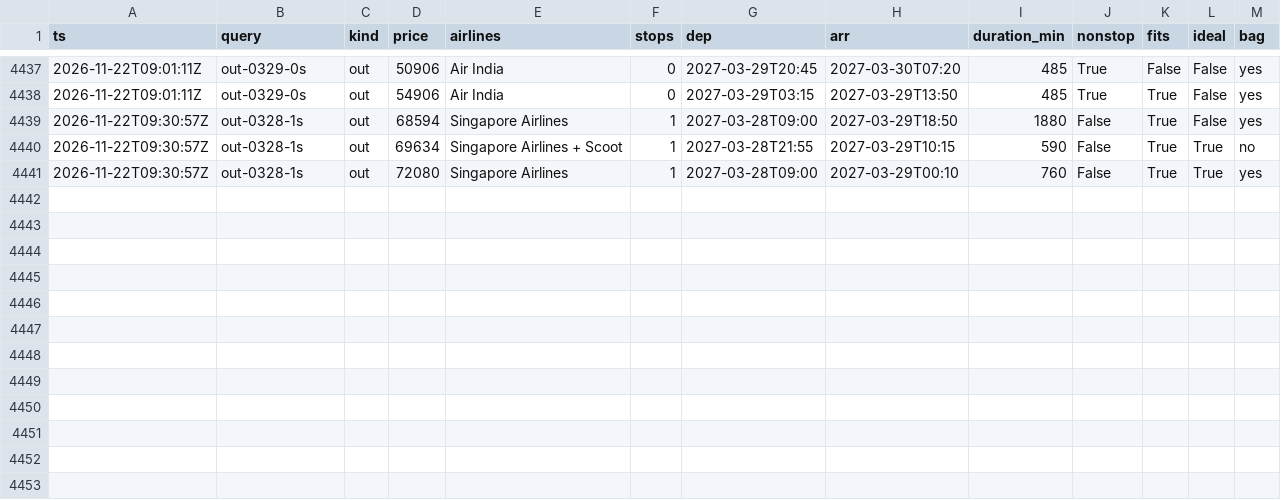
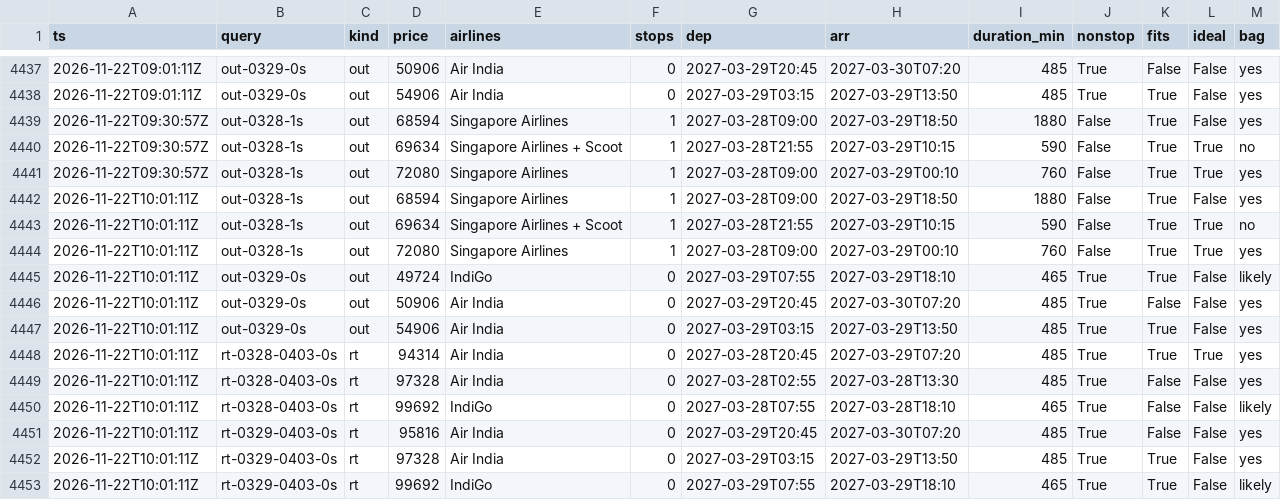
Before and after one commit to CrytecFusion101/flight-price-tracker, a CSV file: data/observations/2026-11.csv, drawn as a sheet; only a part is shown, gaps mark what is left out; the diff names each change by its address in the sheet, - before the commit and + after, or states it on an @@ line.

```diff
--- a/data/observations/2026-11.csv
+++ b/data/observations/2026-11.csv
+row 4442: 2026-11-22T10:01:11Z | out-0328-1s | out | 68594 | Singapore Airlines | 1 | 2027-03-28T09:00 | 2027-03-29T18:50 | 1880 | False | True | False | yes
+row 4443: 2026-11-22T10:01:11Z | out-0328-1s | out | 69634 | Singapore Airlines + Scoot | 1 | 2027-03-28T21:55 | 2027-03-29T10:15 | 590 | False | True | True | no
+row 4444: 2026-11-22T10:01:11Z | out-0328-1s | out | 72080 | Singapore Airlines | 1 | 2027-03-28T09:00 | 2027-03-29T00:10 | 760 | False | True | True | yes
+row 4445: 2026-11-22T10:01:11Z | out-0329-0s | out | 49724 | IndiGo | 0 | 2027-03-29T07:55 | 2027-03-29T18:10 | 465 | True | True | False | likely
+row 4446: 2026-11-22T10:01:11Z | out-0329-0s | out | 50906 | Air India | 0 | 2027-03-29T20:45 | 2027-03-30T07:20 | 485 | True | False | False | yes
+row 4447: 2026-11-22T10:01:11Z | out-0329-0s | out | 54906 | Air India | 0 | 2027-03-29T03:15 | 2027-03-29T13:50 | 485 | True | True | False | yes
+row 4448: 2026-11-22T10:01:11Z | rt-0328-0403-0s | rt | 94314 | Air India | 0 | 2027-03-28T20:45 | 2027-03-29T07:20 | 485 | True | True | True | yes
+row 4449: 2026-11-22T10:01:11Z | rt-0328-0403-0s | rt | 97328 | Air India | 0 | 2027-03-28T02:55 | 2027-03-28T13:30 | 485 | True | False | False | yes
+row 4450: 2026-11-22T10:01:11Z | rt-0328-0403-0s | rt | 99692 | IndiGo | 0 | 2027-03-28T07:55 | 2027-03-28T18:10 | 465 | True | False | False | likely
+row 4451: 2026-11-22T10:01:11Z | rt-0329-0403-0s | rt | 95816 | Air India | 0 | 2027-03-29T20:45 | 2027-03-30T07:20 | 485 | True | False | False | yes
+row 4452: 2026-11-22T10:01:11Z | rt-0329-0403-0s | rt | 97328 | Air India | 0 | 2027-03-29T03:15 | 2027-03-29T13:50 | 485 | True | True | False | yes
+row 4453: 2026-11-22T10:01:11Z | rt-0329-0403-0s | rt | 99692 | IndiGo | 0 | 2027-03-29T07:55 | 2027-03-29T18:10 | 465 | True | True | False | likely
```
Also changed, not shown: data/runs.csv, data/series.csv, 2 other files.
